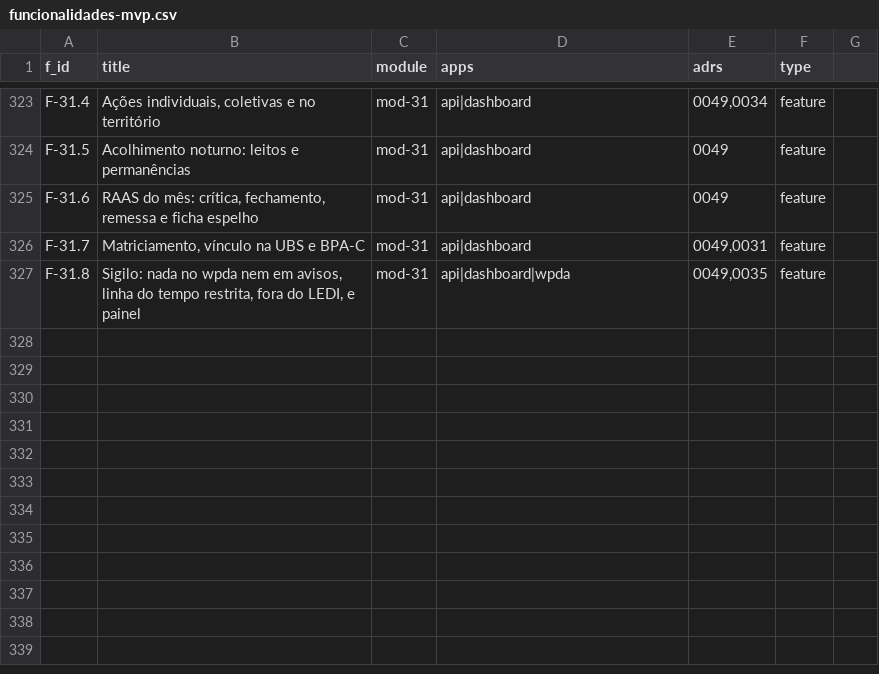
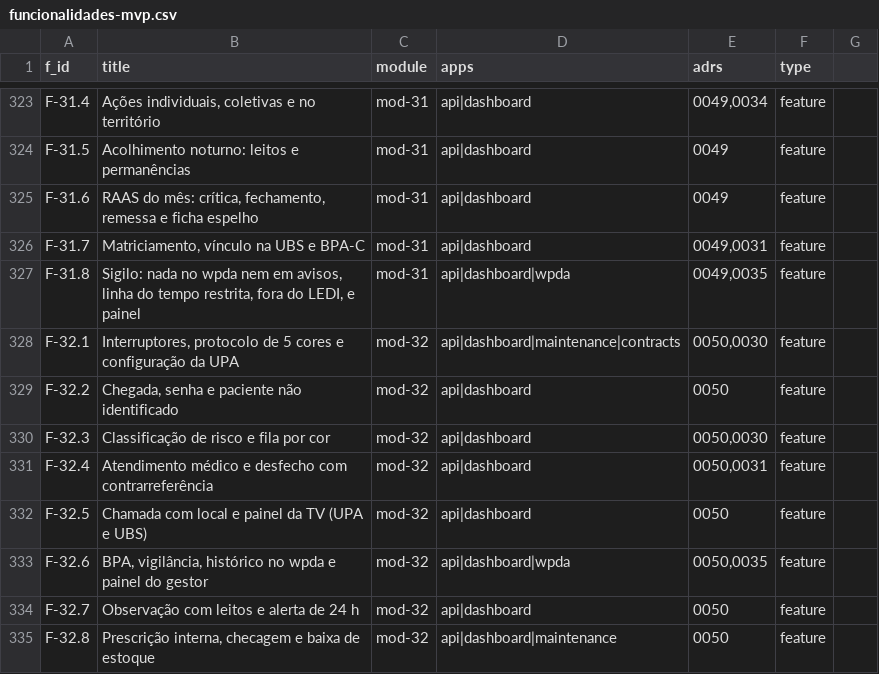
Before and after one commit to rotasaude/docs, a CSV file: funcionalidades-mvp.csv, drawn as a sheet; only a part is shown, gaps mark what is left out.

```diff
--- a/funcionalidades-mvp.csv
+++ b/funcionalidades-mvp.csv
@@ -327 +327,9 @@ F-31.7,"Matriciamento, vínculo na UBS e BPA-C",mod-31,api|dashboard,"0049,0031"
 F-31.8,"Sigilo: nada no wpda nem em avisos, linha do tempo restrita, fora do LEDI, e painel",mod-31,api|dashboard|wpda,"0049,0035",feature
+F-32.1,"Interruptores, protocolo de 5 cores e configuração da UPA",mod-32,api|dashboard|maintenance|contracts,"0050,0030",feature
+F-32.2,"Chegada, senha e paciente não identificado",mod-32,api|dashboard,0050,feature
+F-32.3,Classificação de risco e fila por cor,mod-32,api|dashboard,"0050,0030",feature
+F-32.4,Atendimento médico e desfecho com contrarreferência,mod-32,api|dashboard,"0050,0031",feature
+F-32.5,Chamada com local e painel da TV (UPA e UBS),mod-32,api|dashboard,0050,feature
+F-32.6,"BPA, vigilância, histórico no wpda e painel do gestor",mod-32,api|dashboard|wpda,"0050,0035",feature
+F-32.7,Observação com leitos e alerta de 24 h,mod-32,api|dashboard,0050,feature
+F-32.8,"Prescrição interna, checagem e baixa de estoque",mod-32,api|dashboard|maintenance,0050,feature
```
Also changed, not shown: 6 other files.
